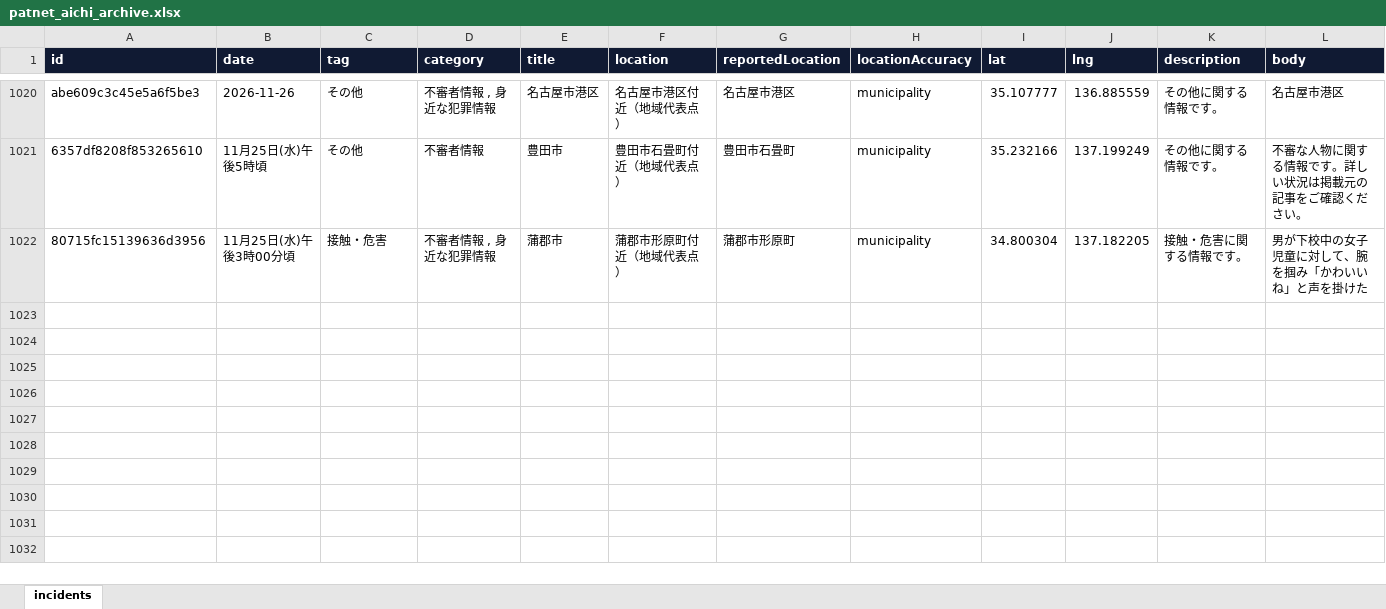
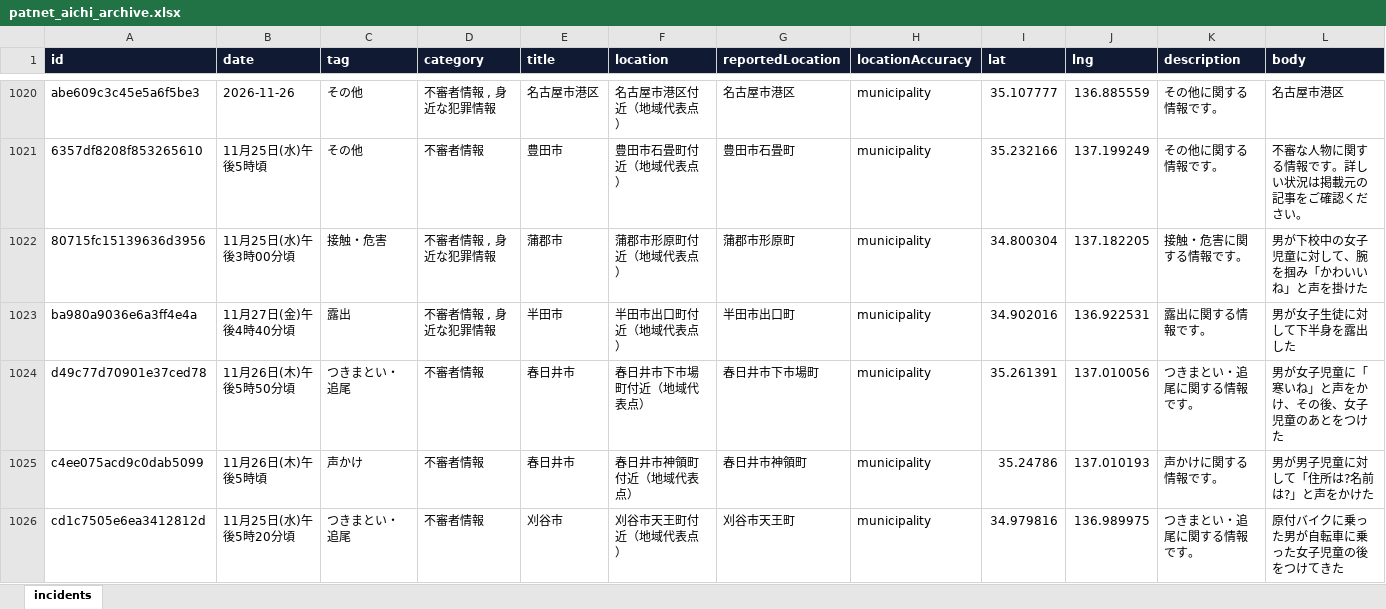
Before and after one commit to Soran0829/purodeza-8han, an Excel workbook: data/patnet_aichi_archive.xlsx, sheet incidents, drawn as a sheet; only a part is shown, gaps mark what is left out; values as stored, in another font and other column widths than the file's, no borders; rows hold the shown columns only; the diff names each change by its address in the sheet, - before the commit and + after, or states it on an @@ line.

```diff
--- a/data/patnet_aichi_archive.xlsx (sheet incidents)
+++ b/data/patnet_aichi_archive.xlsx (sheet incidents)
+row 1023: ba980a9036e6a3ff4e4a | 11月27日(金)午後4時40分頃 | 露出 | 不審者情報 , 身近な犯罪情報 | 半田市 | 半田市出口町付近（地域代表点） | 半田市出口町 | municipality | 34.902016 | 136.922531 | 露出に関する情報です。 | 男が女子生徒に対して下半身を露出した
+row 1024: d49c77d70901e37ced78 | 11月26日(木)午後5時50分頃 | つきまとい・追尾 | 不審者情報 | 春日井市 | 春日井市下市場町付近（地域代表点） | 春日井市下市場町 | municipality | 35.261391 | 137.010056 | つきまとい・追尾に関する情報です。 | 男が女子児童に「寒いね」と声をかけ、その後、女子児童のあとをつけた
+row 1025: c4ee075acd9c0dab5099 | 11月26日(木)午後5時頃 | 声かけ | 不審者情報 | 春日井市 | 春日井市神領町付近（地域代表点） | 春日井市神領町 | municipality | 35.24786 | 137.010193 | 声かけに関する情報です。 | 男が男子児童に対して「住所は?名前は?」と声をかけた
+row 1026: cd1c7505e6ea3412812d | 11月25日(水)午後5時20分頃 | つきまとい・追尾 | 不審者情報 | 刈谷市 | 刈谷市天王町付近（地域代表点） | 刈谷市天王町 | municipality | 34.979816 | 136.989975 | つきまとい・追尾に関する情報です。 | 原付バイクに乗った男が自転車に乗った女子児童の後をつけてきた
```
Also changed, not shown: 2 other files.
